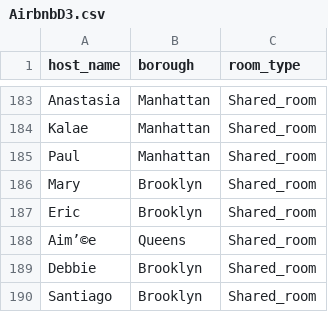
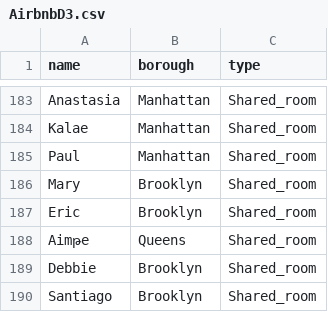
Before and after one commit to nchikurova/Interactive-Data-Vis-Sp2020, a CSV file: data/AirbnbD3.csv, drawn as a sheet; only a part is shown, gaps mark what is left out; the diff names each change by its address in the sheet, - before the commit and + after, or states it on an @@ line.

```diff
--- a/data/AirbnbD3.csv
+++ b/data/AirbnbD3.csv
-A1: host_name
+A1: name
-C1: room_type
+C1: type
-A188 (name): Aim’©e
+A188 (name): Aimթe
```
Also changed, not shown: 5 other files.
